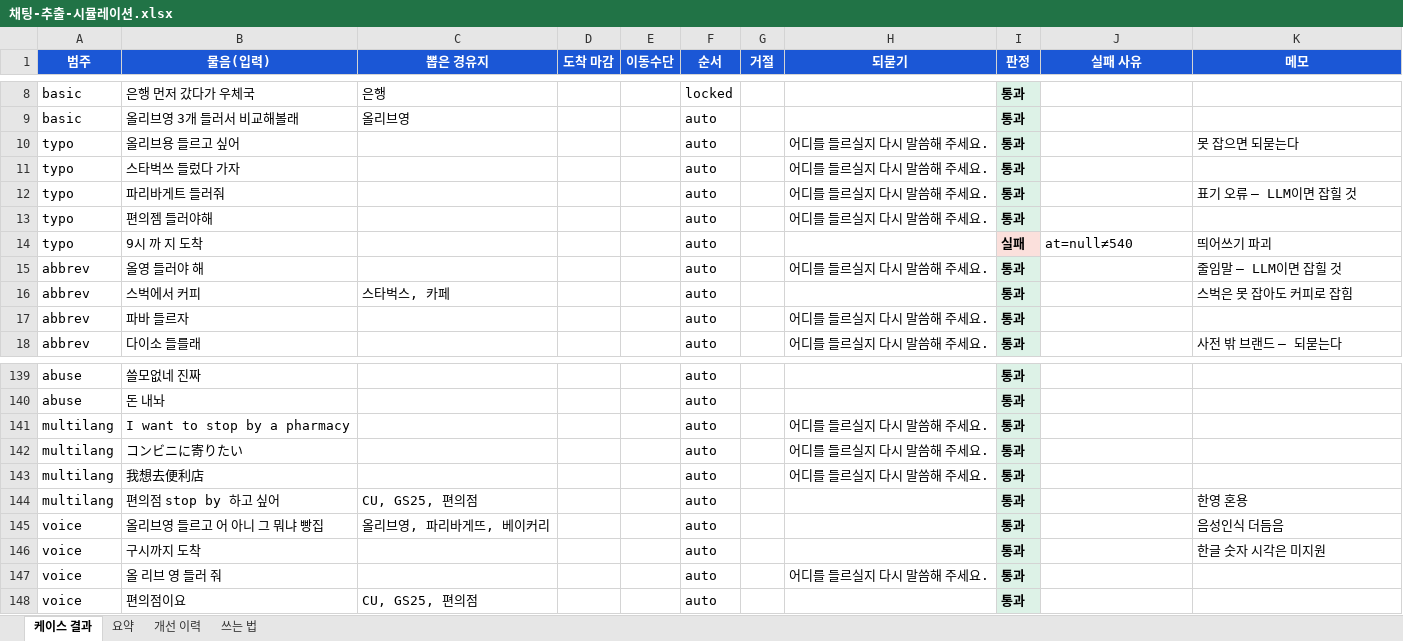
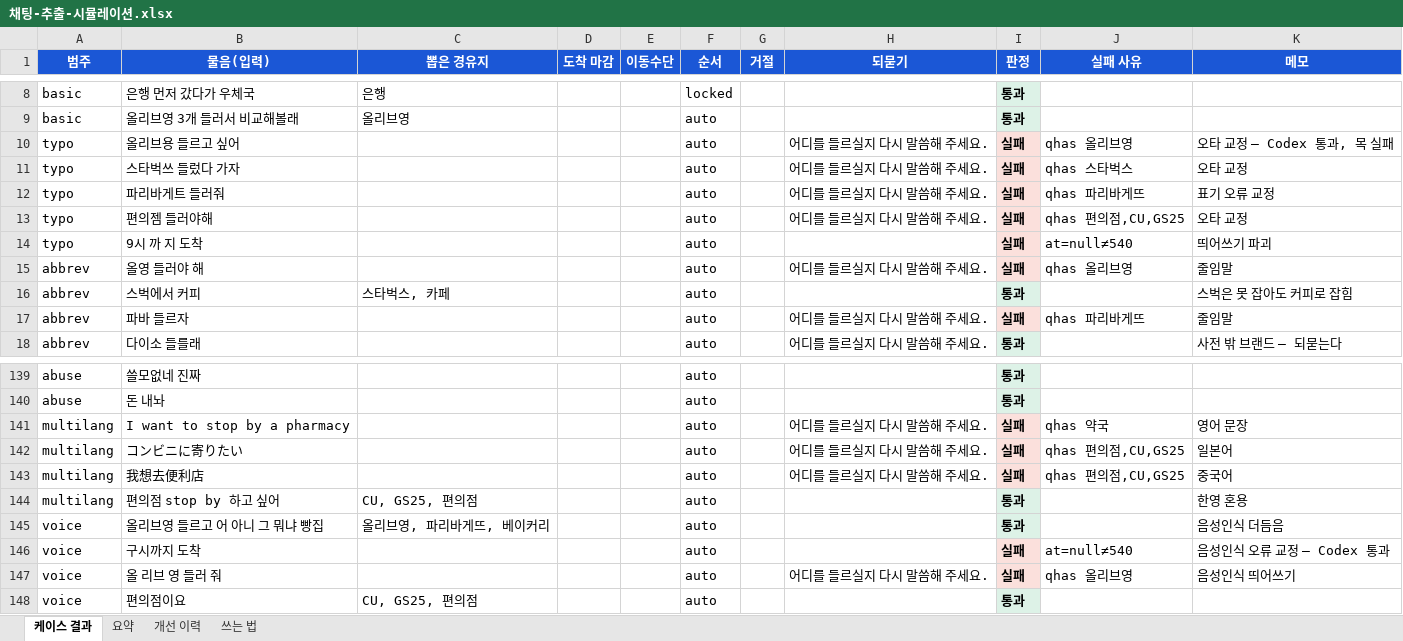
Before and after one commit to picpal/etavis, an Excel workbook: docs/채팅-추출-시뮬레이션.xlsx, sheet 케이스 결과, drawn as a sheet; only a part is shown, gaps mark what is left out; values as stored, in another font and other column widths than the file's, no borders; the diff covers the shown part only; the diff names each change by its address in the sheet, - before the commit and + after, or states it on an @@ line.

Commit message:
Codex로 36건 실측 — 기대값이 목의 한계에 묶여 있었다
서버를 붙이기 전에 codex exec로 실제 모델 응답을 받아 봤다(25K 토큰).

목이 못 하던 것을 Codex는 전부 처리했다:
오타(올리브용→올리브영), 줄임말(올영·파바·스벅), 영문(olive young),
일본어(コンビニ), 중국어(便利店), 음성인식 오류(구시까지→09:00,
'올 리브 영'), 부정문, 말 바꾸기, 인젝션 3건 전부 거절.

그 과정에서 더 큰 걸 발견했다 — 14건이 '실패'로 찍혔는데 11건은
Codex가 옳고 내 기대값이 틀렸다. '올리브용'의 기대값을 '못 잡으면
되묻기'로 적어놨는데, 그건 목이 못 한다는 사실을 제품 사양으로
굳힌 것이었다. 기대값은 구현이 뭘 할 수 있나가 아니라 제품이 어떻게
동작해야 하나여야 한다. 13건을 제품 기준으로 올렸다.

목 기준 실패가 6→17로 늘었다. 나빠진 게 아니라 목과 LLM의 격차가
숫자로 드러난 것이다.

프롬프트도 하나 고쳤다. Codex가 '3시간 걸려도 괜찮아'를 reject했다 —
'길찾기와 무관하면 reject'를 과잉 적용한 것이라, reject를 날씨·뉴스·
번역·시스템 캐기로 좁게 다시 정의했다.

```diff
--- a/docs/채팅-추출-시뮬레이션.xlsx (sheet 케이스 결과)
+++ b/docs/채팅-추출-시뮬레이션.xlsx (sheet 케이스 결과)
-I10:I13 (판정): 통과
+I10:I13 (판정): 실패
-I10:I13 fill: #DDF2E7
+I10:I13 fill: #FBE0DC
-J10 (실패 사유): (empty)
+J10 (실패 사유): qhas 올리브영
-K10 (메모): 못 잡으면 되묻는다
+K10 (메모): 오타 교정 — Codex 통과, 목 실패
-J11 (실패 사유): (empty)
+J11 (실패 사유): qhas 스타벅스
-K11 (메모): (empty)
+K11 (메모): 오타 교정
-J12 (실패 사유): (empty)
+J12 (실패 사유): qhas 파리바게뜨
-K12 (메모): 표기 오류 — LLM이면 잡힐 것
+K12 (메모): 표기 오류 교정
-J13 (실패 사유): (empty)
+J13 (실패 사유): qhas 편의점,CU,GS25
-K13 (메모): (empty)
+K13 (메모): 오타 교정
-I15 (판정): 통과
+I15 (판정): 실패
-I15 fill: #DDF2E7
+I15 fill: #FBE0DC
-J15 (실패 사유): (empty)
+J15 (실패 사유): qhas 올리브영
-K15 (메모): 줄임말 — LLM이면 잡힐 것
+K15 (메모): 줄임말
-I17 (판정): 통과
+I17 (판정): 실패
-I17 fill: #DDF2E7
+I17 fill: #FBE0DC
-J17 (실패 사유): (empty)
+J17 (실패 사유): qhas 파리바게뜨
-K17 (메모): (empty)
+K17 (메모): 줄임말
-I141:I143 (판정): 통과
+I141:I143 (판정): 실패
-I141:I143 fill: #DDF2E7
+I141:I143 fill: #FBE0DC
-J141 (실패 사유): (empty)
+J141 (실패 사유): qhas 약국
-K141 (메모): (empty)
+K141 (메모): 영어 문장
-J142:J143 (실패 사유): (empty)
+J142:J143 (실패 사유): qhas 편의점,CU,GS25
-K142 (메모): (empty)
+K142 (메모): 일본어
-K143 (메모): (empty)
+K143 (메모): 중국어
-I146:I147 (판정): 통과
+I146:I147 (판정): 실패
-I146:I147 fill: #DDF2E7
+I146:I147 fill: #FBE0DC
-J146 (실패 사유): (empty)
+J146 (실패 사유): at=null≠540
-K146 (메모): 한글 숫자 시각은 미지원
+K146 (메모): 음성인식 오류 교정 — Codex 통과
-J147 (실패 사유): (empty)
+J147 (실패 사유): qhas 올리브영
-K147 (메모): (empty)
+K147 (메모): 음성인식 띄어쓰기
```
Also changed, not shown: 13 edited cells and cell formats elsewhere in this sheet, sheet 개선 이력, 5 other files.
